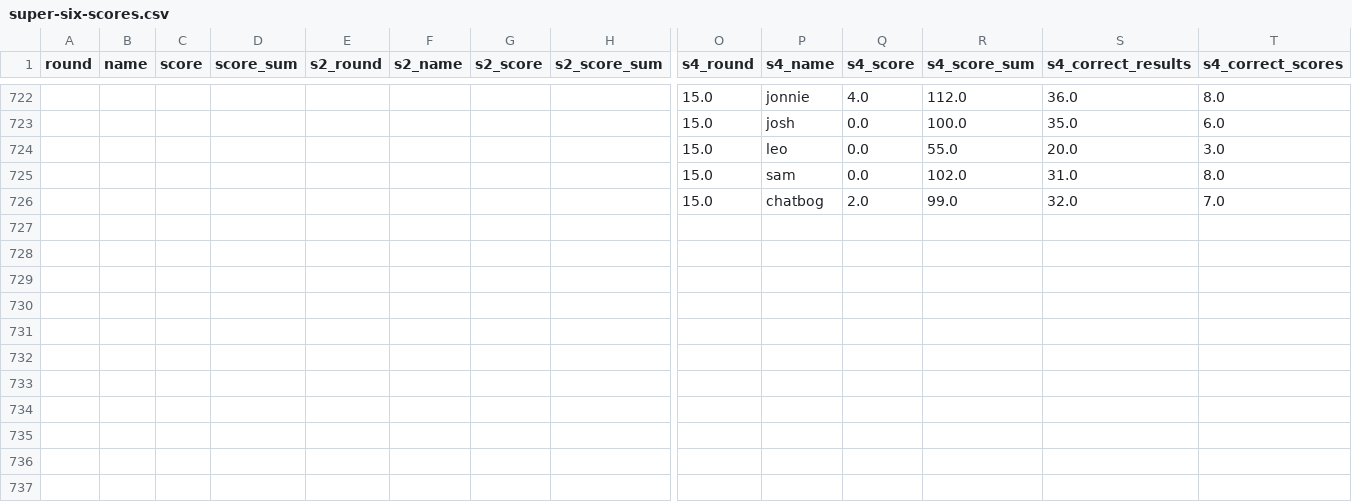
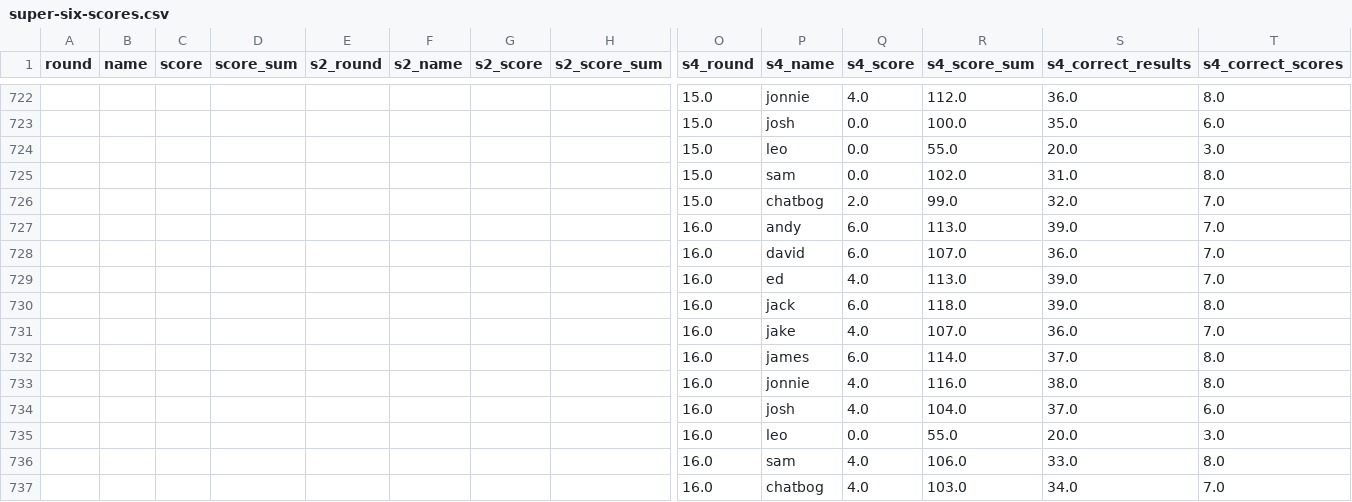
Before and after one commit to dgeary94/super-six-tracker, a CSV file: src/super-six-scores.csv, drawn as a sheet; only a part is shown, gaps mark what is left out; rows hold the shown columns only; the diff names each change by its address in the sheet, - before the commit and + after, or states it on an @@ line.

Commit message:
Updated for round 16, s4.

```diff
--- a/src/super-six-scores.csv
+++ b/src/super-six-scores.csv
+row 727:  |  |  |  |  |  |  |  | 16.0 | andy | 6.0 | 113.0 | 39.0 | 7.0
+row 728:  |  |  |  |  |  |  |  | 16.0 | david | 6.0 | 107.0 | 36.0 | 7.0
+row 729:  |  |  |  |  |  |  |  | 16.0 | ed | 4.0 | 113.0 | 39.0 | 7.0
+row 730:  |  |  |  |  |  |  |  | 16.0 | jack | 6.0 | 118.0 | 39.0 | 8.0
+row 731:  |  |  |  |  |  |  |  | 16.0 | jake | 4.0 | 107.0 | 36.0 | 7.0
+row 732:  |  |  |  |  |  |  |  | 16.0 | james | 6.0 | 114.0 | 37.0 | 8.0
+row 733:  |  |  |  |  |  |  |  | 16.0 | jonnie | 4.0 | 116.0 | 38.0 | 8.0
+row 734:  |  |  |  |  |  |  |  | 16.0 | josh | 4.0 | 104.0 | 37.0 | 6.0
+row 735:  |  |  |  |  |  |  |  | 16.0 | leo | 0.0 | 55.0 | 20.0 | 3.0
+row 736:  |  |  |  |  |  |  |  | 16.0 | sam | 4.0 | 106.0 | 33.0 | 8.0
+row 737:  |  |  |  |  |  |  |  | 16.0 | chatbog | 4.0 | 103.0 | 34.0 | 7.0
```
Also changed, not shown: 3 other files.
